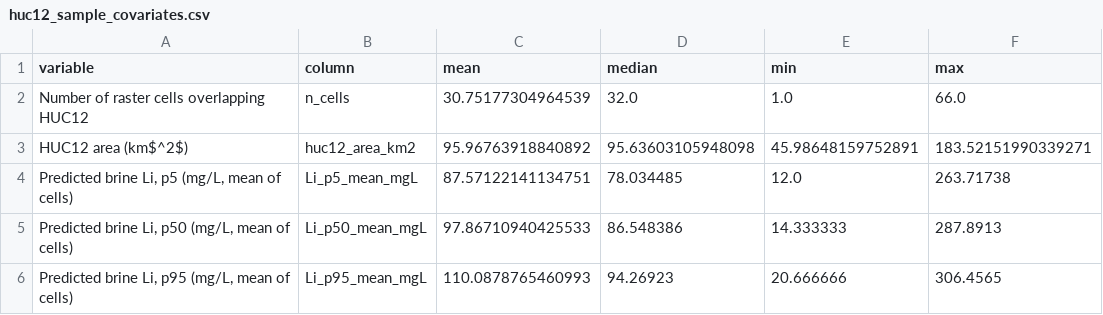
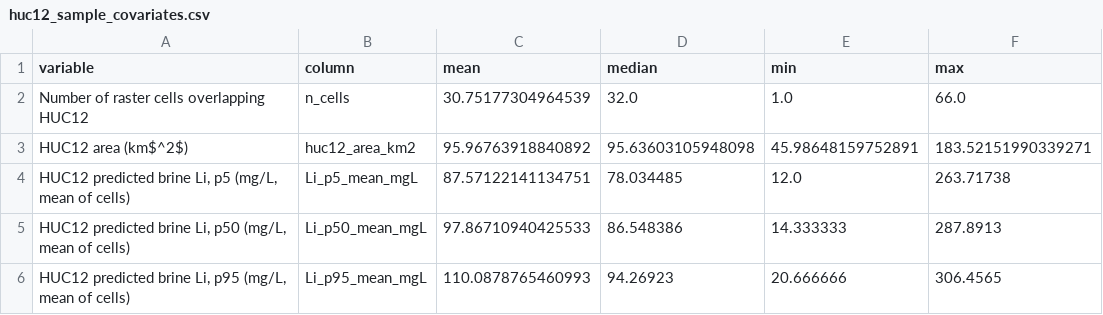
Before and after one commit to emilkeetui/lithium_smackover, a CSV file: outputs/tables/huc12_sample_covariates.csv, drawn as a sheet.

```diff
--- a/outputs/tables/huc12_sample_covariates.csv
+++ b/outputs/tables/huc12_sample_covariates.csv
@@ -3,4 +3,4 @@ Number of raster cells overlapping HUC12,n_cells,30.75177304964539,32.0,1.0,66.0
 HUC12 area (km$^2$),huc12_area_km2,95.96763918840892,95.63603105948098,45.98648159752891,183.52151990339271
-"Predicted brine Li, p5 (mg/L, mean of cells)",Li_p5_mean_mgL,87.57122141134751,78.034485,12.0,263.71738
-"Predicted brine Li, p50 (mg/L, mean of cells)",Li_p50_mean_mgL,97.86710940425533,86.548386,14.333333,287.8913
-"Predicted brine Li, p95 (mg/L, mean of cells)",Li_p95_mean_mgL,110.0878765460993,94.26923,20.666666,306.4565
+"HUC12 predicted brine Li, p5 (mg/L, mean of cells)",Li_p5_mean_mgL,87.57122141134751,78.034485,12.0,263.71738
+"HUC12 predicted brine Li, p50 (mg/L, mean of cells)",Li_p50_mean_mgL,97.86710940425533,86.548386,14.333333,287.8913
+"HUC12 predicted brine Li, p95 (mg/L, mean of cells)",Li_p95_mean_mgL,110.0878765460993,94.26923,20.666666,306.4565
```
Also changed, not shown: 8 other files.
